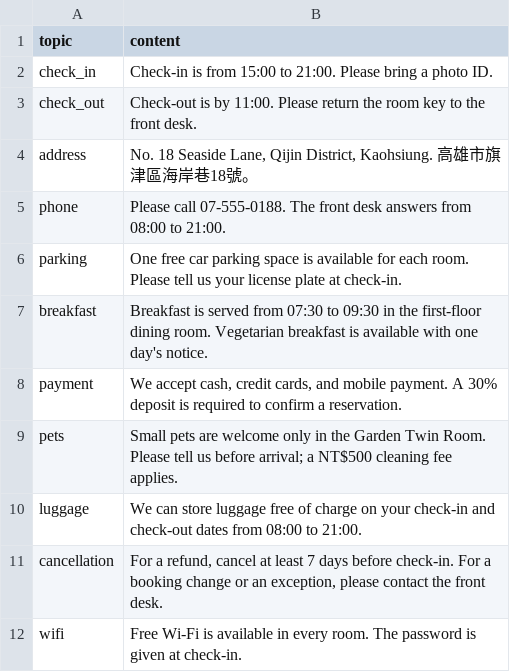
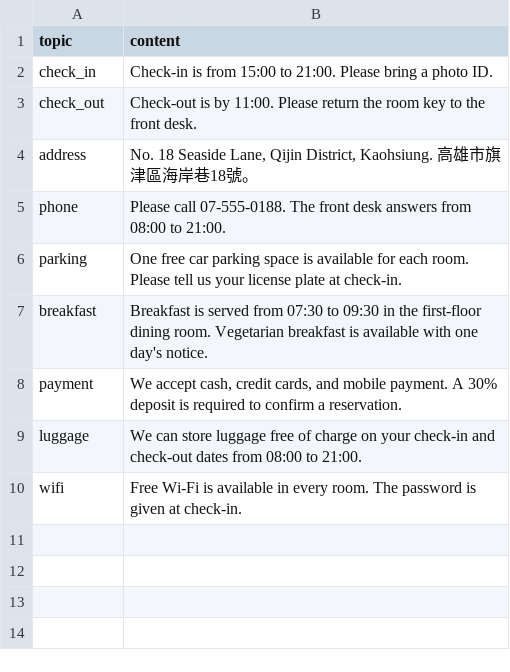
Before and after one commit to hmes98318/test-hw, a CSV file: guesthouse_info.csv, drawn as a sheet; the diff names each change by its address in the sheet, - before the commit and + after, or states it on an @@ line.

```diff
--- a/guesthouse_info.csv
+++ b/guesthouse_info.csv
-row 9: pets | Small pets are welcome only in the Garden Twin Room. Please tell us before arrival; a NT$500 cleaning fee applies.
-row 11: cancellation | For a refund, cancel at least 7 days before check-in. For a booking change or an exception, please contact the front desk.
```
Also changed, not shown: 6 other files.
